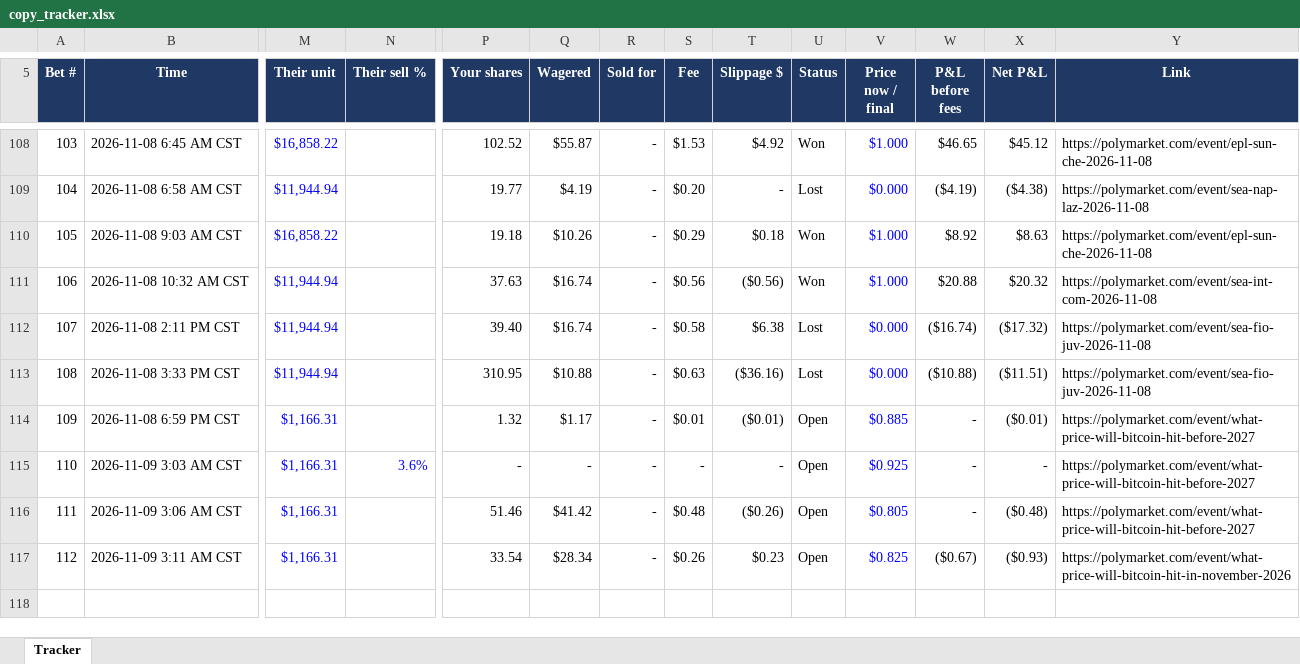
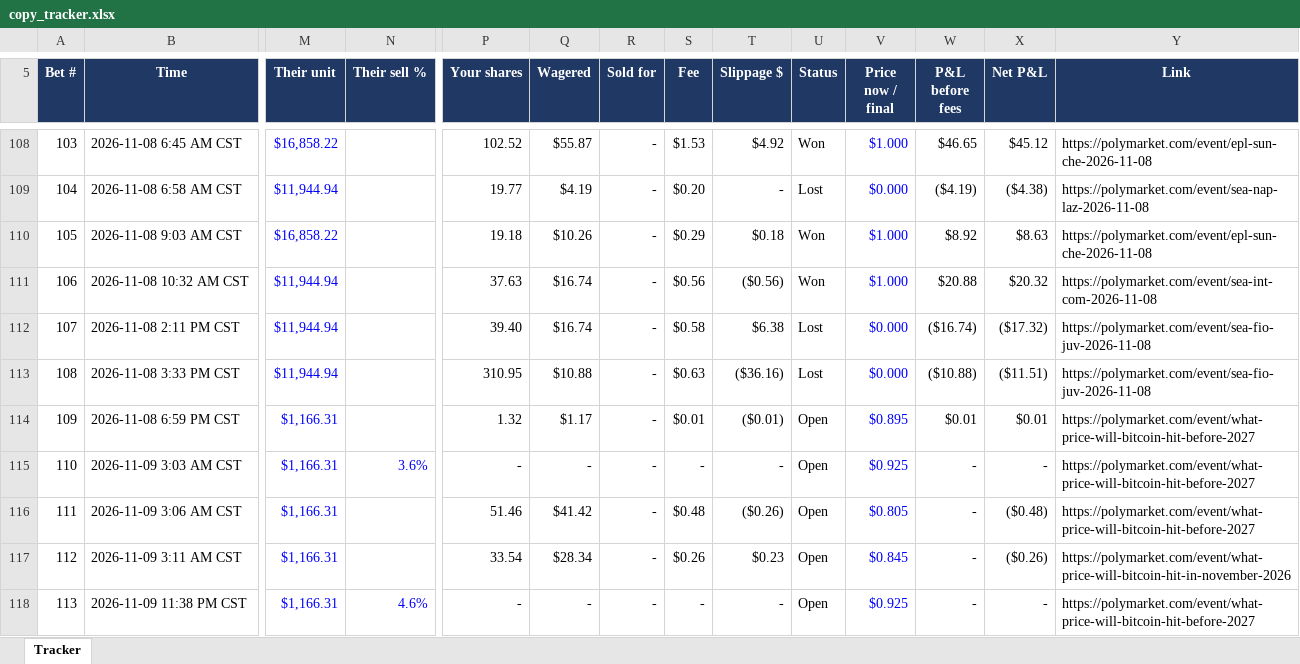
Before and after one commit to domc47/bethub, an Excel workbook: copy_tracker.xlsx, sheet Tracker, drawn as a sheet; only a part is shown, gaps mark what is left out; values as stored, in another font and other column widths than the file's, no borders; charts and pictures not drawn; rows hold the shown columns only; the diff covers the shown part only; the diff names each change by its address in the sheet, - before the commit and + after, or states it on an @@ line.

```diff
--- a/copy_tracker.xlsx (sheet Tracker)
+++ b/copy_tracker.xlsx (sheet Tracker)
-V114 (Price now / final): $0.885
+V114 (Price now / final): $0.895
-W114 (P&L before fees): -
+W114 (P&L before fees): $0.01
-X114 (Net P&L): ($0.01)
+X114 (Net P&L): $0.01
-V117 (Price now / final): $0.825
+V117 (Price now / final): $0.845
-W117 (P&L before fees): ($0.67)
+W117 (P&L before fees): -
-X117 (Net P&L): ($0.93)
+X117 (Net P&L): ($0.26)
+row 118: 113 | 2026-11-09 11:38 PM CST | $1,166.31 | 4.6% | - | - | - | - | - | Open | $0.925 | - | - | https://polymarket.com/event/what-price-will-bitcoin-hit-before-2027
```
Also changed, not shown: 4 added rows and 64 edited cells elsewhere in this sheet, hidden cells.
